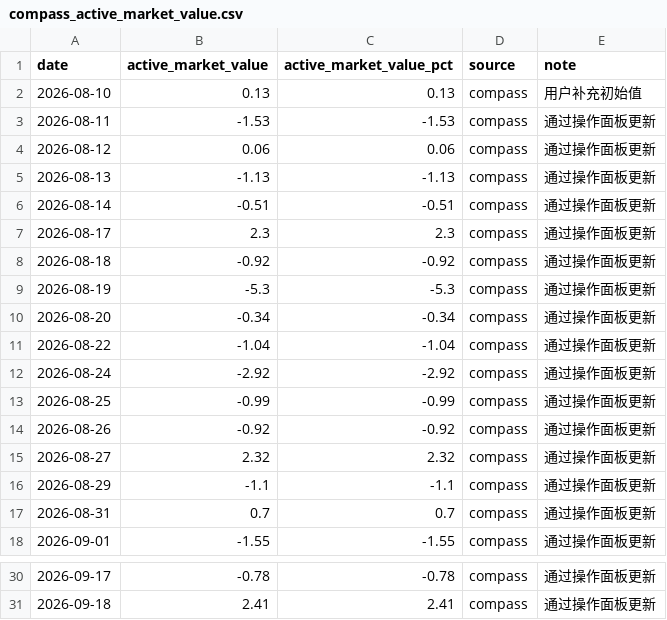
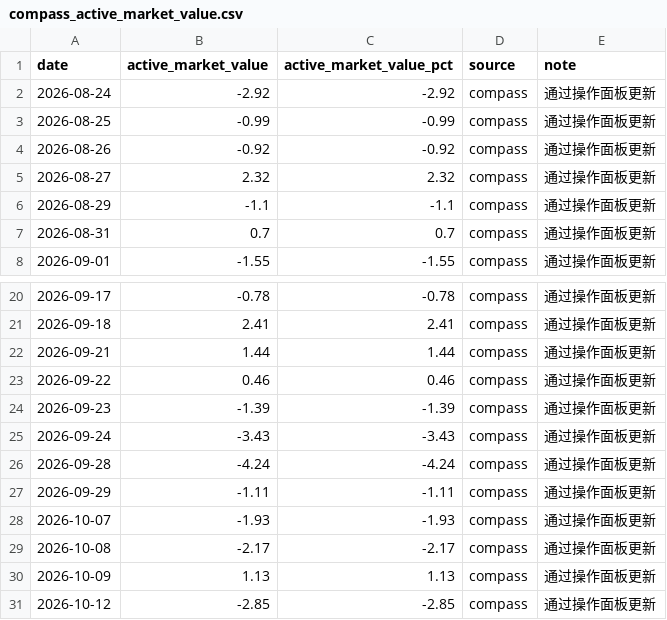
Before and after one commit to codegaoj/ZXHY, a CSV file: data/compass_active_market_value.csv, drawn as a sheet; only a part is shown, gaps mark what is left out.

```diff
--- a/data/compass_active_market_value.csv
+++ b/data/compass_active_market_value.csv
@@ -1,12 +1,2 @@
 date,active_market_value,active_market_value_pct,source,note
-2026-08-10,0.13,0.13,compass,用户补充初始值
-2026-08-11,-1.53,-1.53,compass,通过操作面板更新
-2026-08-12,0.06,0.06,compass,通过操作面板更新
-2026-08-13,-1.13,-1.13,compass,通过操作面板更新
-2026-08-14,-0.51,-0.51,compass,通过操作面板更新
-2026-08-17,2.3,2.3,compass,通过操作面板更新
-2026-08-18,-0.92,-0.92,compass,通过操作面板更新
-2026-08-19,-5.3,-5.3,compass,通过操作面板更新
-2026-08-20,-0.34,-0.34,compass,通过操作面板更新
-2026-08-22,-1.04,-1.04,compass,通过操作面板更新
 2026-08-24,-2.92,-2.92,compass,通过操作面板更新
@@ -31 +21,11 @@
 2026-09-18,2.41,2.41,compass,通过操作面板更新
+2026-09-21,1.44,1.44,compass,通过操作面板更新
+2026-09-22,0.46,0.46,compass,通过操作面板更新
+2026-09-23,-1.39,-1.39,compass,通过操作面板更新
+2026-09-24,-3.43,-3.43,compass,通过操作面板更新
+2026-09-28,-4.24,-4.24,compass,通过操作面板更新
+2026-09-29,-1.11,-1.11,compass,通过操作面板更新
+2026-10-07,-1.93,-1.93,compass,通过操作面板更新
+2026-10-08,-2.17,-2.17,compass,通过操作面板更新
+2026-10-09,1.13,1.13,compass,通过操作面板更新
+2026-10-12,-2.85,-2.85,compass,通过操作面板更新
```
Also changed, not shown: data/a_spot_latest.csv, data/watchlist_all_a_ex_300_688.csv, 13 other files.
